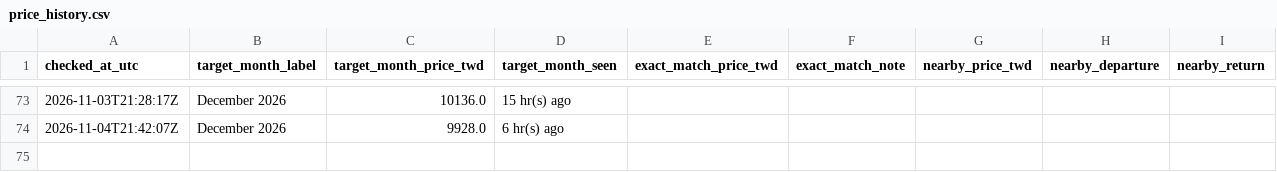
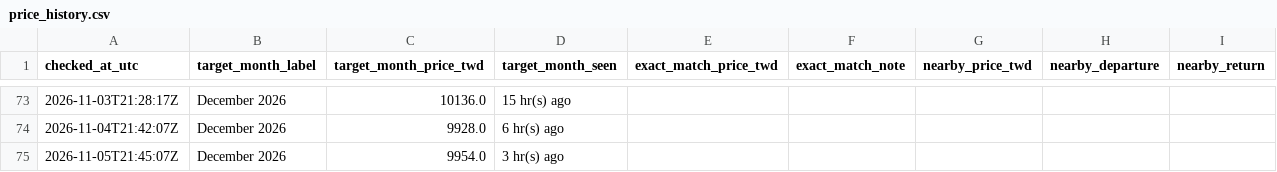
Before and after one commit to shaven105/cxbxs42634-ge6384csajv-13, a CSV file: starlux_price_tracker/data/price_history.csv, drawn as a sheet; only a part is shown, gaps mark what is left out.

```diff
--- a/starlux_price_tracker/data/price_history.csv
+++ b/starlux_price_tracker/data/price_history.csv
@@ -74 +74,2 @@ checked_at_utc,target_month_label,target_month_price_twd,target_month_seen,exact
 2026-11-04T21:42:07Z,December 2026,9928.0,6 hr(s) ago,,,,,
+2026-11-05T21:45:07Z,December 2026,9954.0,3 hr(s) ago,,,,,
```
